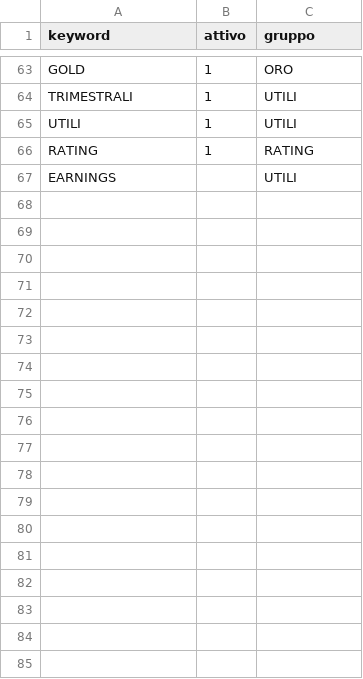
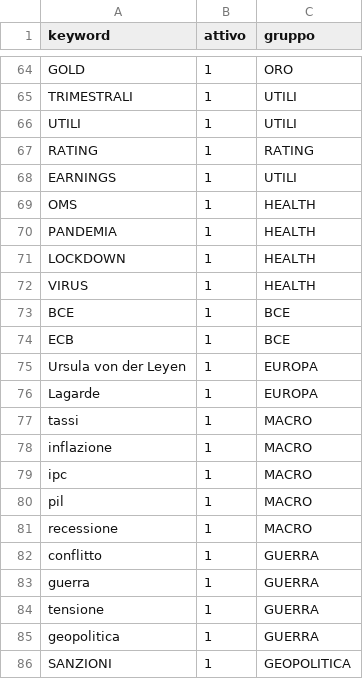
Before and after one commit to melodia-dev/news-html, a CSV file: keyword.csv, drawn as a sheet; only a part is shown, gaps mark what is left out; the diff covers the shown part only.

```diff
--- a/keyword.csv
+++ b/keyword.csv
@@ -66,2 +67,20 @@ UTILI,1,UTILI
 RATING,1,RATING
-EARNINGS,,UTILI
+EARNINGS,1,UTILI
+OMS,1,HEALTH
+PANDEMIA,1,HEALTH
+LOCKDOWN,1,HEALTH
+VIRUS,1,HEALTH
+BCE,1,BCE
+ECB,1,BCE
+Ursula von der Leyen,1,EUROPA
+Lagarde,1,EUROPA
+tassi,1,MACRO
+inflazione,1,MACRO
+ipc,1,MACRO
+pil,1,MACRO
+recessione,1,MACRO
+conflitto,1,GUERRA
+guerra,1,GUERRA
+tensione,1,GUERRA
+geopolitica,1,GUERRA
+SANZIONI,1,GEOPOLITICA
```
Also changed, not shown: 13 added rows and 6 edited cells elsewhere in this file, 2 other files.
